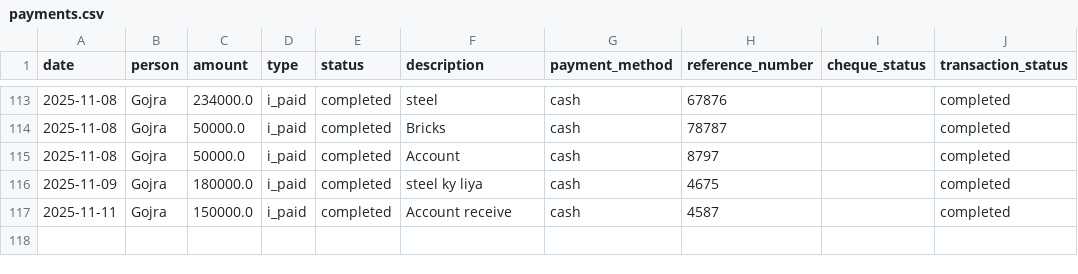
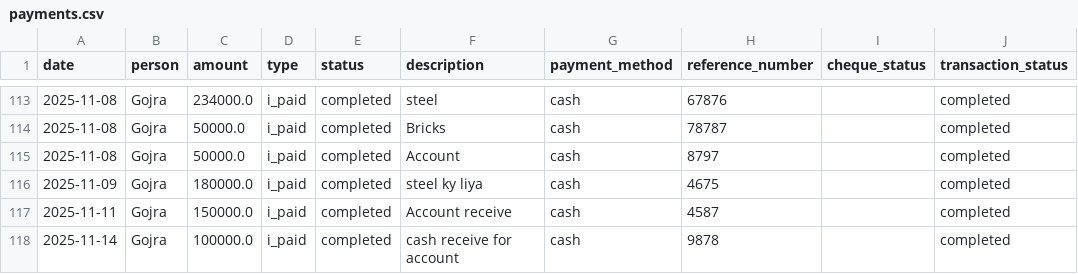
Before and after one commit to WorkProfile-web/payments-summary, a CSV file: payments.csv, drawn as a sheet; only a part is shown, gaps mark what is left out; the diff names each change by its address in the sheet, - before the commit and + after, or states it on an @@ line.

Commit message:
Automated update: payment records

```diff
--- a/payments.csv
+++ b/payments.csv
+row 118: 2025-11-14 | Gojra | 100000.0 | i_paid | completed | cash receive for account | cash | 9878 |  | completed
```
Also changed, not shown: 1 other file.
